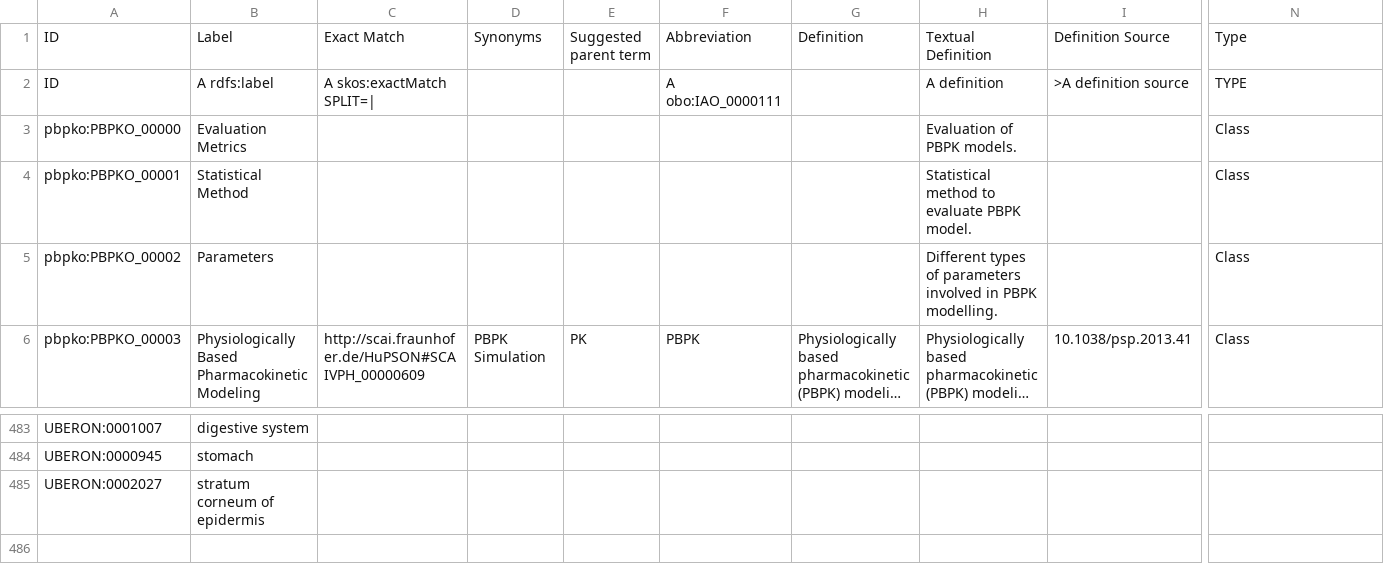
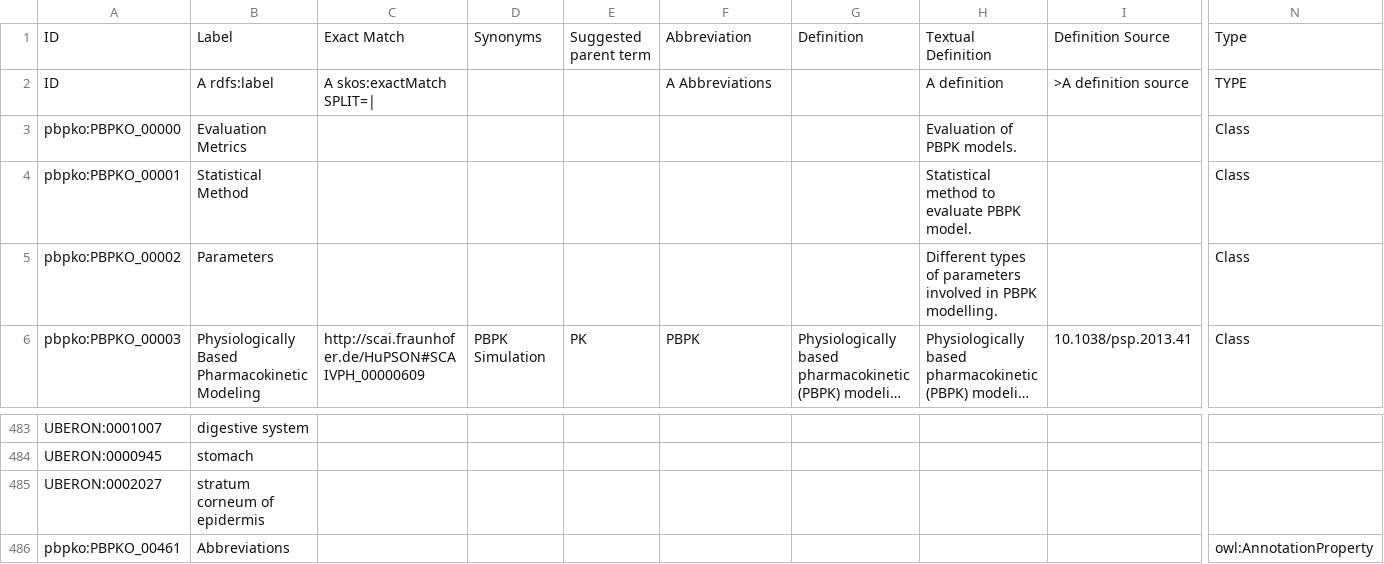
Before and after one commit to Crispae/pbpko, a TSV file: Robot/templates/vocab.tsv, drawn as a sheet; only a part is shown, gaps mark what is left out; long unchanged cells end in …; rows hold the shown columns only; the diff names each change by its address in the sheet, - before the commit and + after, or states it on an @@ line.

```diff
--- a/Robot/templates/vocab.tsv
+++ b/Robot/templates/vocab.tsv
-F2: A obo:IAO_0000111
+F2: A Abbreviations
+row 486: pbpko:PBPKO_00461 | Abbreviations |  |  |  |  |  |  |  | owl:AnnotationProperty
```
Also changed, not shown: 4 other files.
